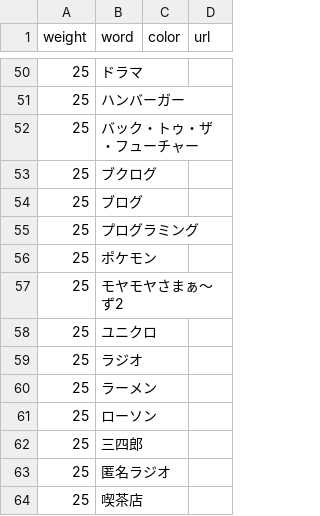
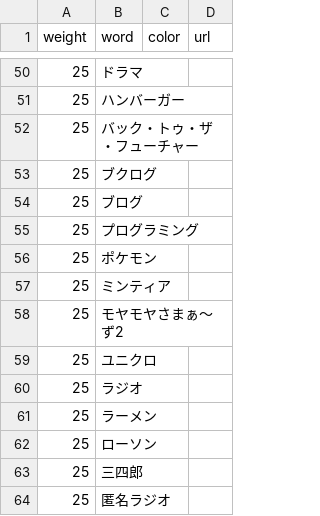
Before and after one commit to munierujp/wordclouds, a CSV file: data/words.csv, drawn as a sheet; only a part is shown, gaps mark what is left out; the shorter side is filled out with more unchanged rows.

Commit message:
Add "ミンティア" (#14)

```diff
--- a/data/words.csv
+++ b/data/words.csv
@@ -56,2 +56,3 @@
 "25";"ポケモン";"";""
+"25";"ミンティア";"";""
 "25";"モヤモヤさまぁ〜ず2";"";""
```
Also changed, not shown: 8 other files.
